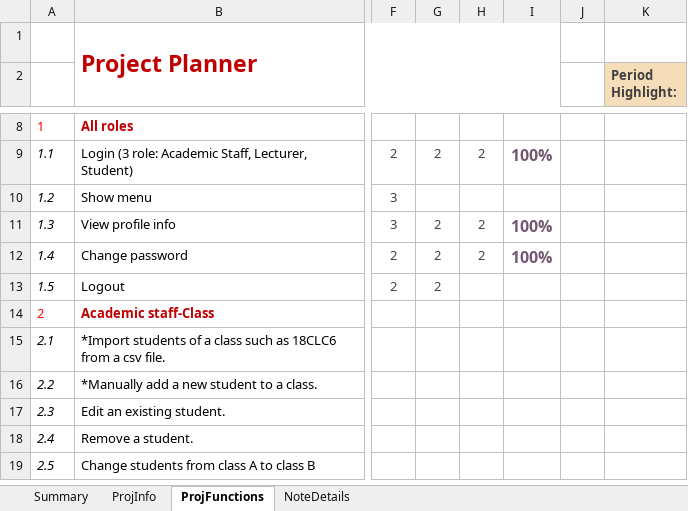
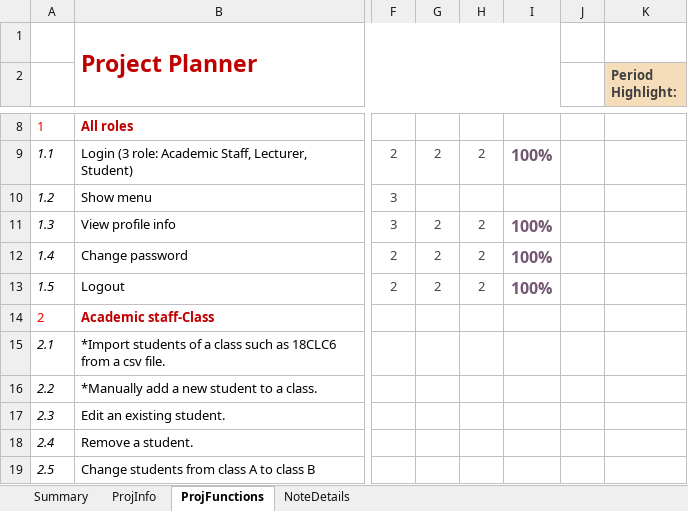
Before and after one commit to hh2306/ktlt_19CLC1_Stark_Over_Flow, an Excel workbook: KTLT-19CLC1-2-FinalProjectPlan.xlsx, sheet ProjFunctions, drawn as a sheet; only a part is shown, gaps mark what is left out; values as stored, in another font and other column widths than the file's, no borders; charts and pictures and conditional formats not drawn; the diff names each change by its address in the sheet, - before the commit and + after, or states it on an @@ line.

Commit message:
Update KTLT-19CLC1-2-FinalProjectPlan.xlsx

```diff
--- a/KTLT-19CLC1-2-FinalProjectPlan.xlsx (sheet ProjFunctions)
+++ b/KTLT-19CLC1-2-FinalProjectPlan.xlsx (sheet ProjFunctions)
-H13: (empty)
+H13: 2
-I13: (empty)
+I13: 100%
```
